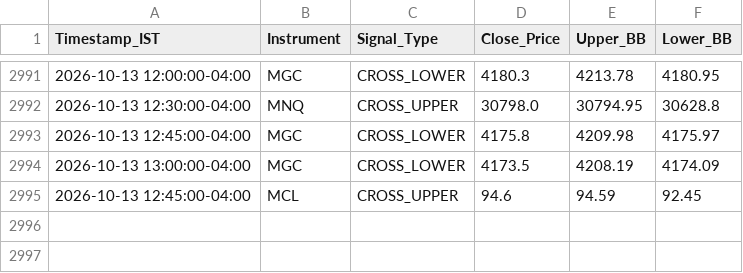
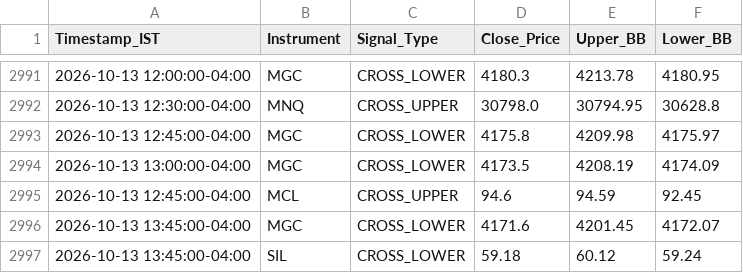
Before and after one commit to RohithBasha/Lucid-alters, a CSV file: trade_journal.csv, drawn as a sheet; only a part is shown, gaps mark what is left out; the diff names each change by its address in the sheet, - before the commit and + after, or states it on an @@ line.

```diff
--- a/trade_journal.csv
+++ b/trade_journal.csv
+row 2996: 2026-10-13 13:45:00-04:00 | MGC | CROSS_LOWER | 4171.6 | 4201.45 | 4172.07
+row 2997: 2026-10-13 13:45:00-04:00 | SIL | CROSS_LOWER | 59.18 | 60.12 | 59.24
```
Also changed, not shown: 1 other file.
